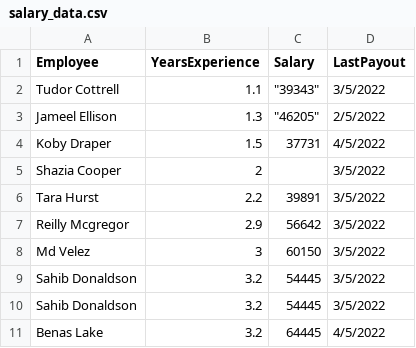
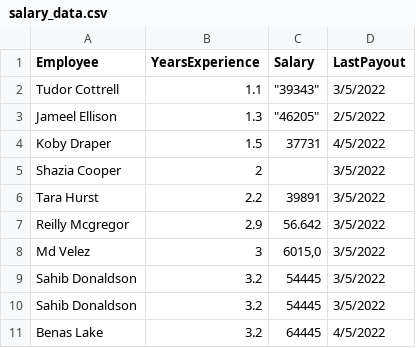
Before and after one commit to rubenlej/pandas_demo, a CSV file: salary_data.csv, drawn as a sheet; only a part is shown.

Commit message:
added dot and comma in numerical values

```diff
--- a/salary_data.csv
+++ b/salary_data.csv
@@ -6,4 +6,4 @@ Shazia Cooper,2,,3/5/2022
 Tara Hurst,2.2,39891,3/5/2022
-Reilly Mcgregor,2.9,56642,3/5/2022
-Md Velez,3,60150,3/5/2022
+Reilly Mcgregor,2.9,56.642,3/5/2022
+Md Velez,3,"6015,0",3/5/2022
 Sahib Donaldson,3.2,54445,3/5/2022
```
